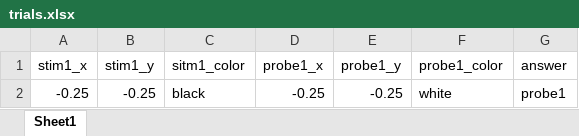
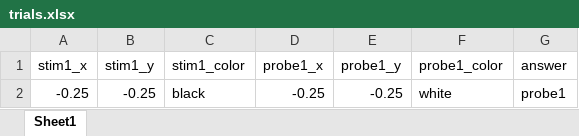
Before and after one commit to adkinsty/change-localization, an Excel workbook: html/resources/trials.xlsx, sheet Sheet1, drawn as a sheet; values as stored, in another font and other column widths than the file's, no borders; the diff names each change by its address in the sheet, - before the commit and + after, or states it on an @@ line.

Commit message:
fixed column name

```diff
--- a/html/resources/trials.xlsx (sheet Sheet1)
+++ b/html/resources/trials.xlsx (sheet Sheet1)
-C1: sitm1_color
+C1: stim1_color
```
Also changed, not shown: trials.xlsx, 1 other file.
